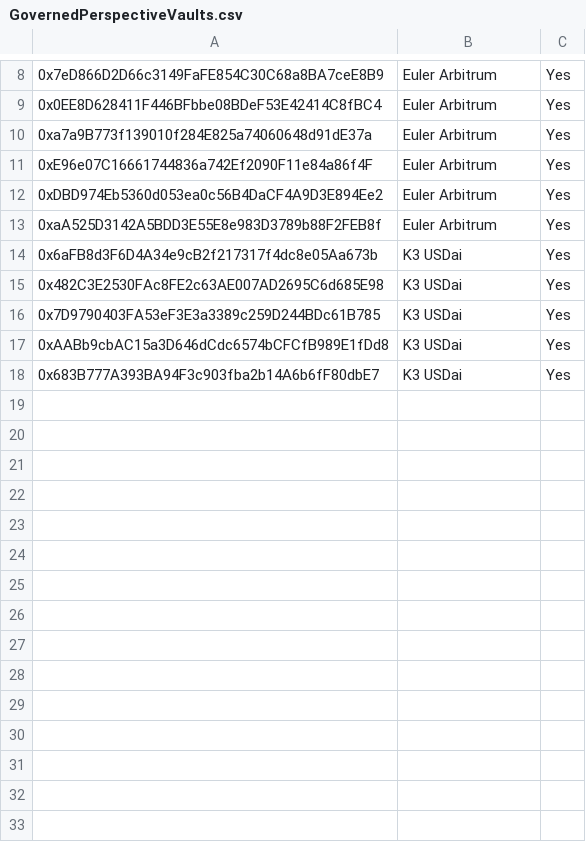
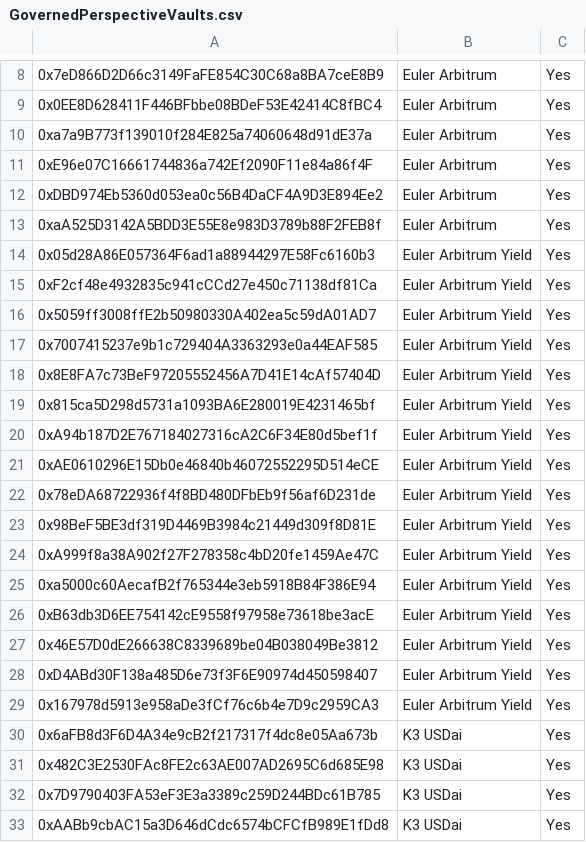
Before and after one commit to euler-xyz/evk-periphery, a CSV file: script/production/arbitrum/governedPerspectiveVaults/GovernedPerspectiveVaults.csv, drawn as a sheet; only a part is shown, gaps mark what is left out; the shorter side is filled out with more unchanged rows; the diff names each change by its address in the sheet, - before the commit and + after, or states it on an @@ line.

Commit message:
feat: euler arbitrum yield cluster

```diff
--- a/script/production/arbitrum/governedPerspectiveVaults/GovernedPerspectiveVaults.csv
+++ b/script/production/arbitrum/governedPerspectiveVaults/GovernedPerspectiveVaults.csv
+row 14: 0x05d28A86E057364F6ad1a88944297E58Fc6160b3 | Euler Arbitrum Yield | Yes
+row 15: 0xF2cf48e4932835c941cCCd27e450c71138df81Ca | Euler Arbitrum Yield | Yes
+row 16: 0x5059ff3008ffE2b50980330A402ea5c59dA01AD7 | Euler Arbitrum Yield | Yes
+row 17: 0x7007415237e9b1c729404A3363293e0a44EAF585 | Euler Arbitrum Yield | Yes
+row 18: 0x8E8FA7c73BeF97205552456A7D41E14cAf57404D | Euler Arbitrum Yield | Yes
+row 19: 0x815ca5D298d5731a1093BA6E280019E4231465bf | Euler Arbitrum Yield | Yes
+row 20: 0xA94b187D2E767184027316cA2C6F34E80d5bef1f | Euler Arbitrum Yield | Yes
+row 21: 0xAE0610296E15Db0e46840b46072552295D514eCE | Euler Arbitrum Yield | Yes
+row 22: 0x78eDA68722936f4f8BD480DFbEb9f56af6D231de | Euler Arbitrum Yield | Yes
+row 23: 0x98BeF5BE3df319D4469B3984c21449d309f8D81E | Euler Arbitrum Yield | Yes
+row 24: 0xA999f8a38A902f27F278358c4bD20fe1459Ae47C | Euler Arbitrum Yield | Yes
+row 25: 0xa5000c60AecafB2f765344e3eb5918B84F386E94 | Euler Arbitrum Yield | Yes
+row 26: 0xB63db3D6EE754142cE9558f97958e73618be3acE | Euler Arbitrum Yield | Yes
+row 27: 0x46E57D0dE266638C8339689be04B038049Be3812 | Euler Arbitrum Yield | Yes
+row 28: 0xD4ABd30F138a485D6e73f3F6E90974d450598407 | Euler Arbitrum Yield | Yes
+row 29: 0x167978d5913e958aDe3fCf76c6b4e7D9c2959CA3 | Euler Arbitrum Yield | Yes
```
Also changed, not shown: 3 other files.
